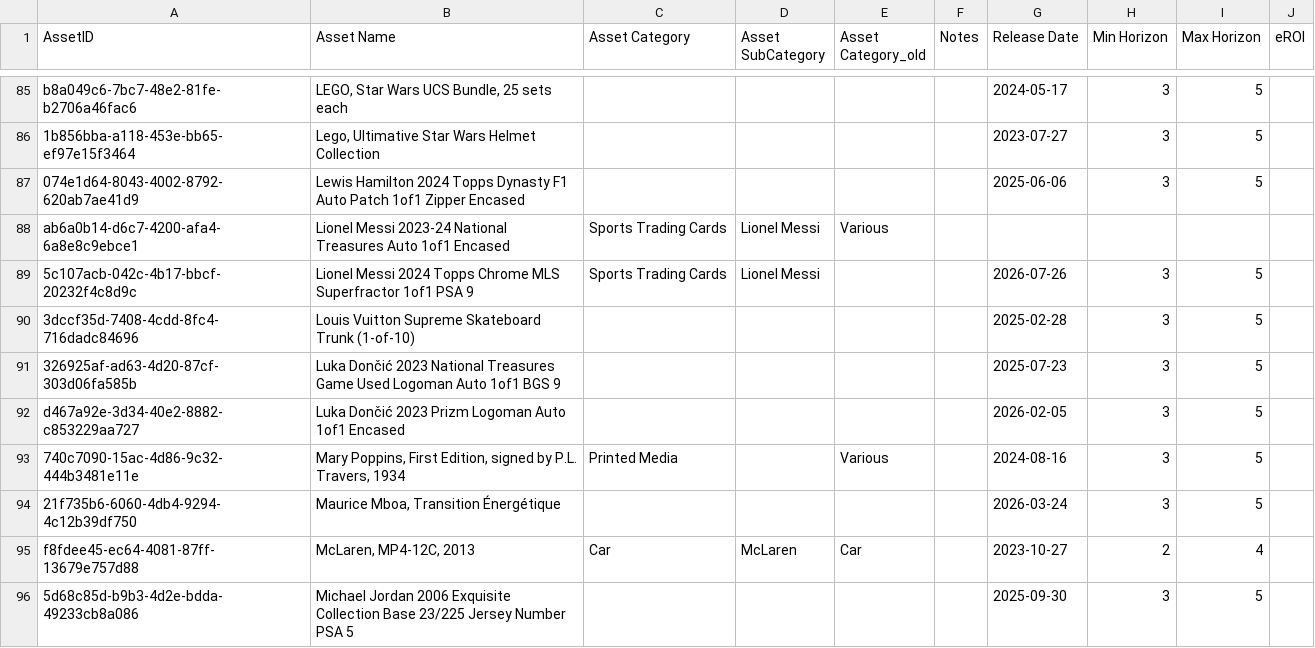
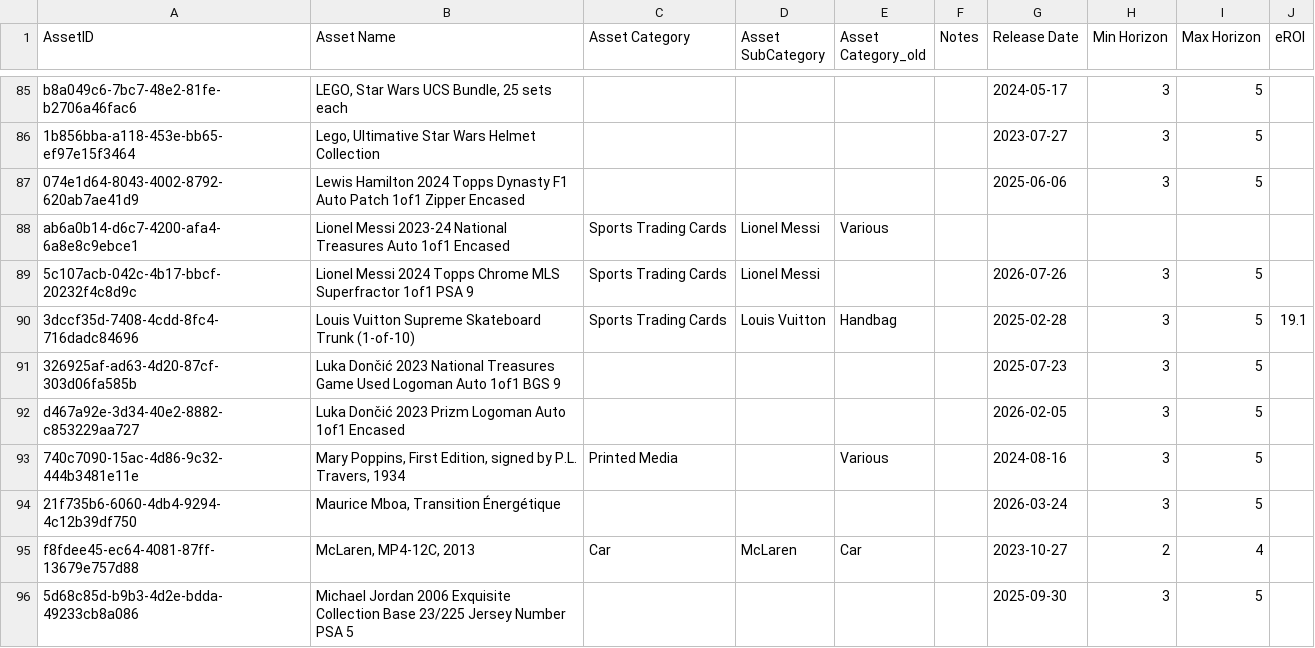
Before and after one commit to Munotstadt/splintdatacollector, a CSV file: data/stammdaten.csv, drawn as a sheet; only a part is shown, gaps mark what is left out.

Commit message:
Stammdaten aktualisiert – 04.08.2026 18:18:20

```diff
--- a/data/stammdaten.csv
+++ b/data/stammdaten.csv
@@ -89,3 +89,3 @@ ab6a0b14-d6c7-4200-afa4-6a8e8c9ebce1,Lionel Messi 2023-24 National Treasures Aut
 5c107acb-042c-4b17-bbcf-20232f4c8d9c,Lionel Messi 2024 Topps Chrome MLS Superfractor 1of1 PSA 9,Sports Trading Cards,Lionel Messi,,,2026-07-26,3,5,
-3dccf35d-7408-4cdd-8fc4-716dadc84696,Louis Vuitton Supreme Skateboard Trunk (1-of-10),,,,,2025-02-28,3,5,
+3dccf35d-7408-4cdd-8fc4-716dadc84696,Louis Vuitton Supreme Skateboard Trunk (1-of-10),Sports Trading Cards,Louis Vuitton,Handbag,,2025-02-28,3,5,19.1
 326925af-ad63-4d20-87cf-303d06fa585b,Luka Dončić 2023 National Treasures Game Used Logoman Auto 1of1 BGS 9,,,,,2025-07-23,3,5,
```
